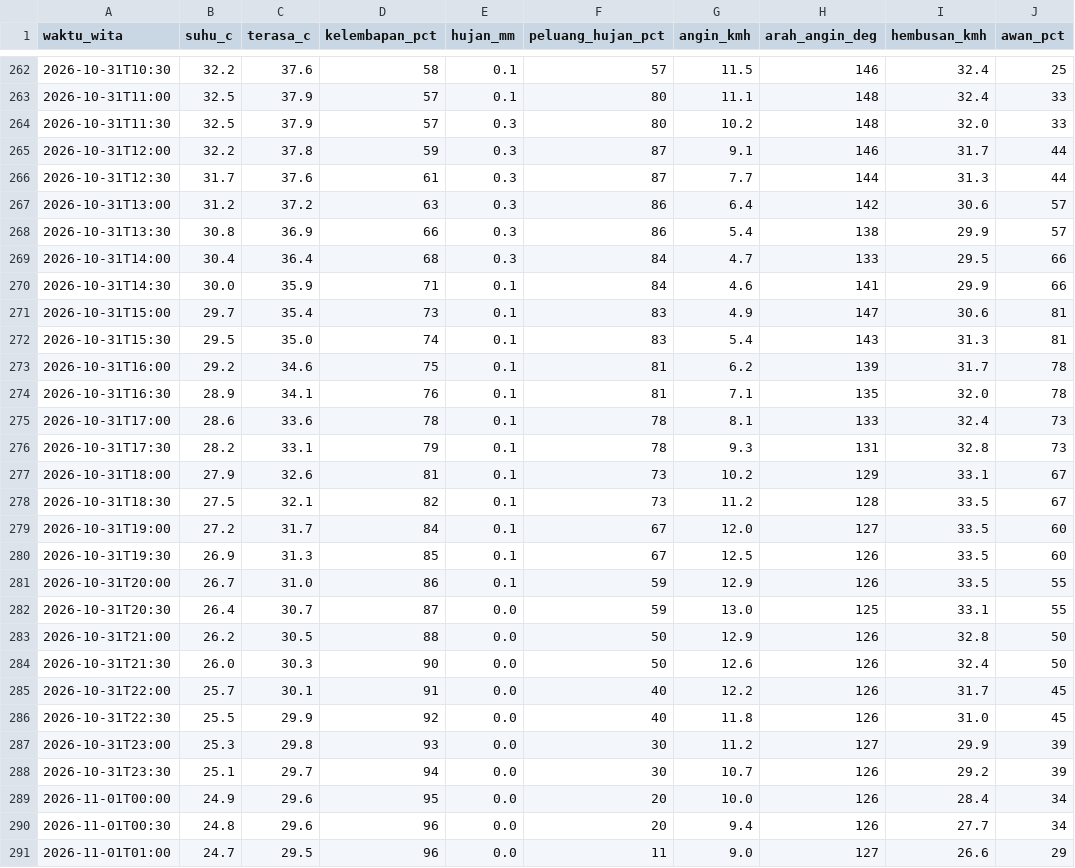
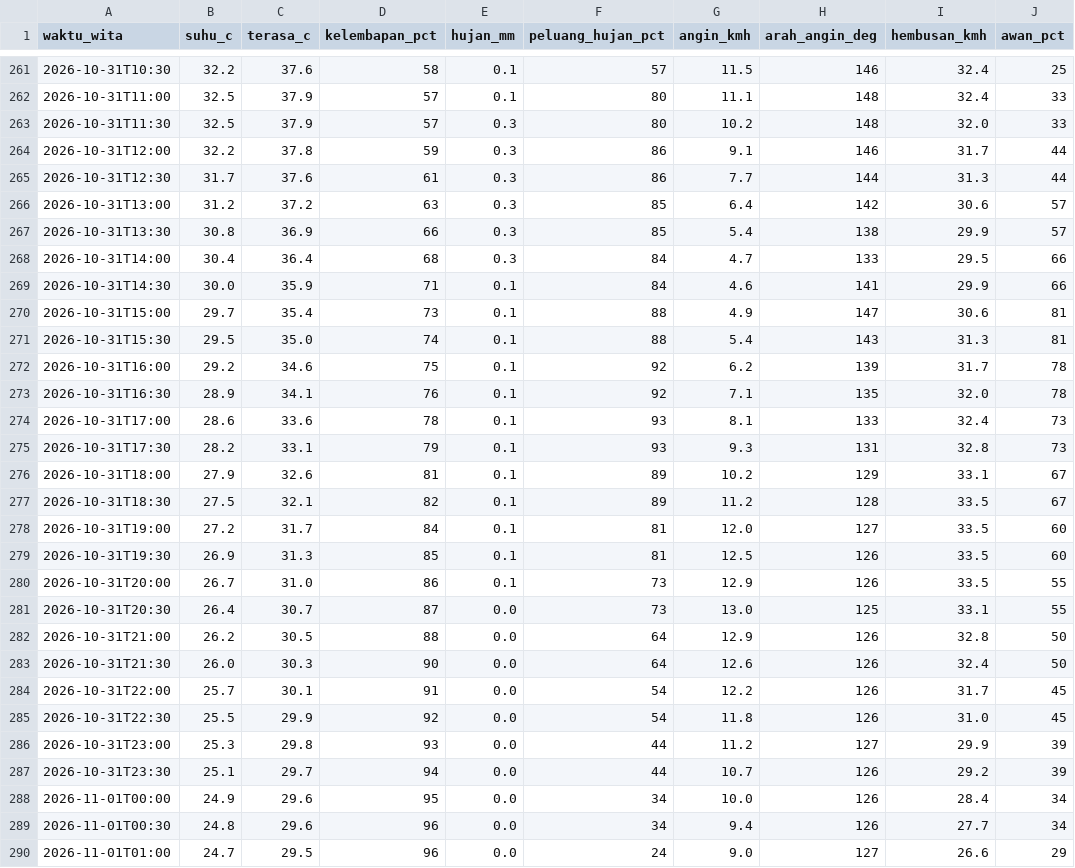
Before and after one commit to ariblackheart-cyber/cuaca-mataram, a CSV file: data/prakiraan-30menit.csv, drawn as a sheet; only a part is shown, gaps mark what is left out; addresses are those after the commit; the diff covers the shown part only; the diff names each change by its address in the sheet, - before the commit and + after, or states it on an @@ line.

```diff
--- a/data/prakiraan-30menit.csv
+++ b/data/prakiraan-30menit.csv
-F264:F265 (peluang_hujan_pct): 87
+F264:F265 (peluang_hujan_pct): 86
-F266:F267 (peluang_hujan_pct): 86
+F266:F267 (peluang_hujan_pct): 85
-F270:F271 (peluang_hujan_pct): 83
+F270:F271 (peluang_hujan_pct): 88
-F272:F273 (peluang_hujan_pct): 81
+F272:F273 (peluang_hujan_pct): 92
-F274:F275 (peluang_hujan_pct): 78
+F274:F275 (peluang_hujan_pct): 93
-F276:F277 (peluang_hujan_pct): 73
+F276:F277 (peluang_hujan_pct): 89
-F278:F279 (peluang_hujan_pct): 67
+F278:F279 (peluang_hujan_pct): 81
-F280:F281 (peluang_hujan_pct): 59
+F280:F281 (peluang_hujan_pct): 73
-F282:F283 (peluang_hujan_pct): 50
+F282:F283 (peluang_hujan_pct): 64
-F284:F285 (peluang_hujan_pct): 40
+F284:F285 (peluang_hujan_pct): 54
-F286:F287 (peluang_hujan_pct): 30
+F286:F287 (peluang_hujan_pct): 44
-F288:F289 (peluang_hujan_pct): 20
+F288:F289 (peluang_hujan_pct): 34
-F290 (peluang_hujan_pct): 11
+F290 (peluang_hujan_pct): 24
```
Also changed, not shown: 1 added row, 1 removed row and 46 edited cells elsewhere in this file, 2 other files.
